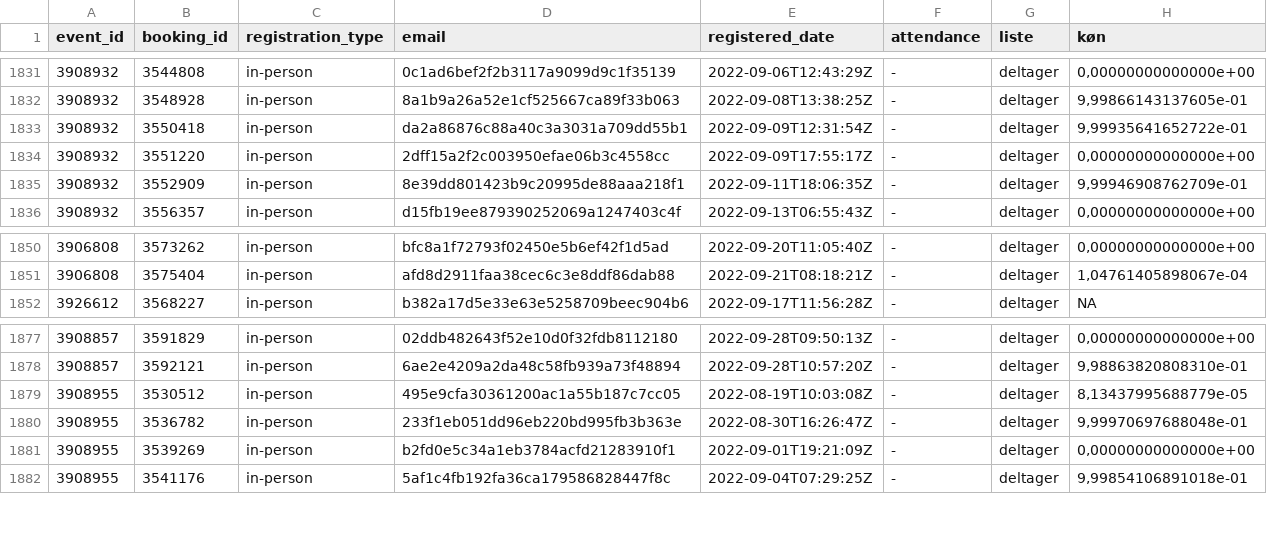
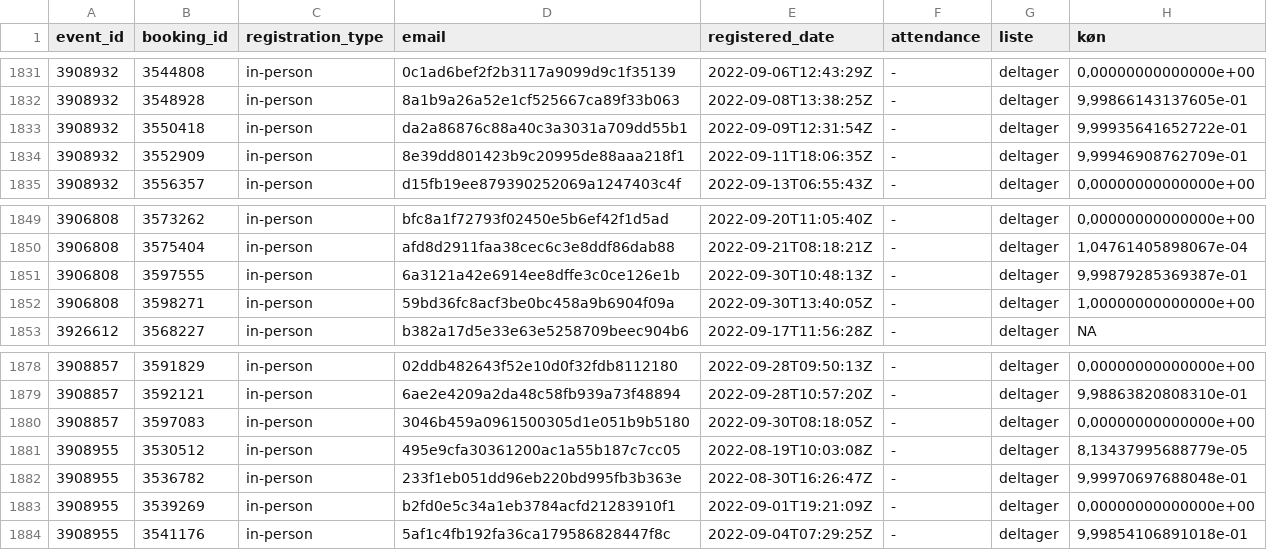
Before and after one commit to KUBDatalab/tal-og-data, a CSV file: data/event_data/all_event_details.csv, drawn as a sheet; only a part is shown, gaps mark what is left out; removed rows and columns are numbered as before the commit, all else as after; the diff names each change by its address in the sheet, - before the commit and + after, or states it on an @@ line.

```diff
--- a/data/event_data/all_event_details.csv
+++ b/data/event_data/all_event_details.csv
-row 1834: 3908932 | 3551220 | in-person | 2dff15a2f2c003950efae06b3c4558cc | 2022-09-09T17:55:17Z | - | deltager | 0,00000000000000e+00
+row 1851: 3906808 | 3597555 | in-person | 6a3121a42e6914ee8dffe3c0ce126e1b | 2022-09-30T10:48:13Z | - | deltager | 9,99879285369387e-01
+row 1852: 3906808 | 3598271 | in-person | 59bd36fc8acf3be0bc458a9b6904f09a | 2022-09-30T13:40:05Z | - | deltager | 1,00000000000000e+00
+row 1880: 3908857 | 3597083 | in-person | 3046b459a0961500305d1e051b9b5180 | 2022-09-30T08:18:05Z | - | deltager | 0,00000000000000e+00
```
Also changed, not shown: data/event_data/aktuelt_events.csv, 4 other files.
